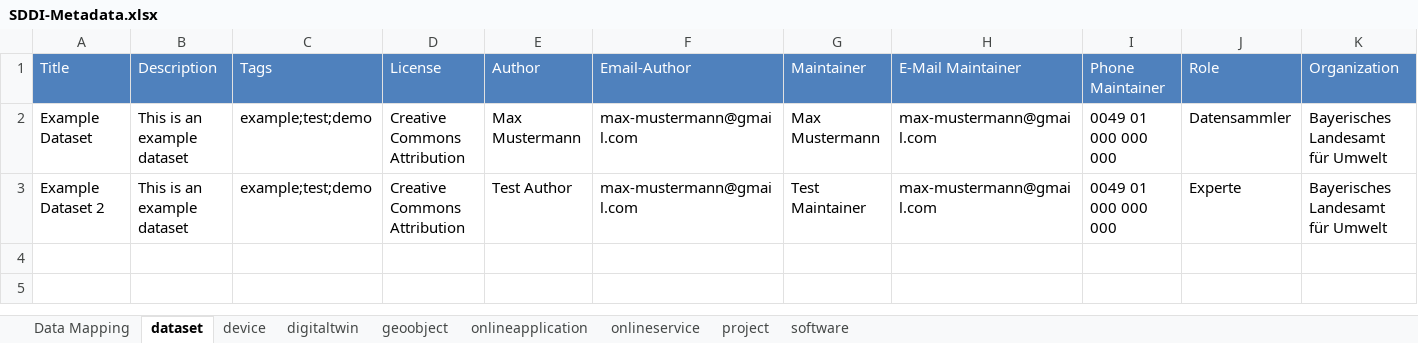
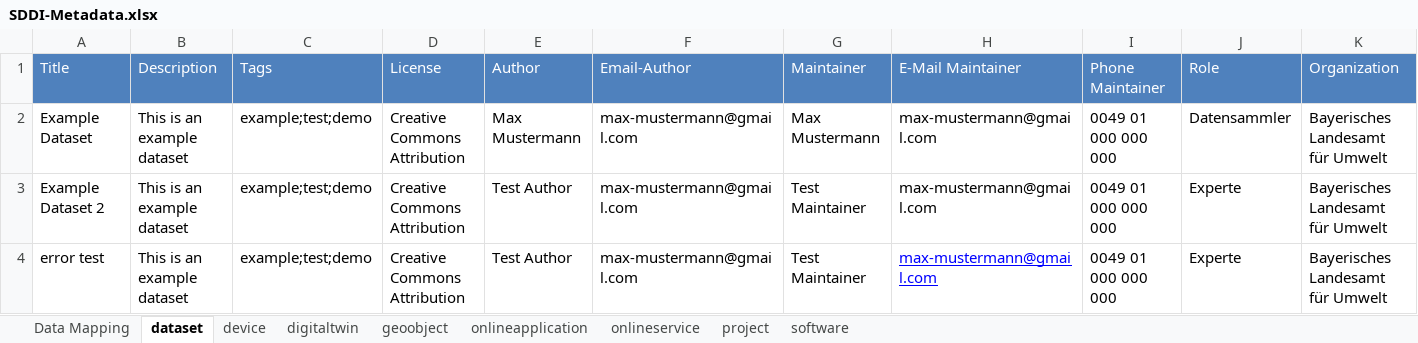
Before and after one commit to charlotte54071/sddi-ckan-data-management-toolkit, an Excel workbook: SDDI-Metadata.xlsx, sheet dataset, drawn as a sheet; only a part is shown; values as stored, in another font and other column widths than the file's, no borders; rows hold the shown columns only; the diff names each change by its address in the sheet, - before the commit and + after, or states it on an @@ line.

Commit message:
PoC version, automate registration from excel sheet detection

```diff
--- a/SDDI-Metadata.xlsx (sheet dataset)
+++ b/SDDI-Metadata.xlsx (sheet dataset)
+row 4: error test | This is an example dataset | example;test;demo | Creative Commons Attribution | Test Author | max-mustermann@gmail.com | Test Maintainer | max-mustermann@gmail.com | 0049 01 000 000 000 | Experte | Bayerisches Landesamt für Umwelt
```
Also changed, not shown: sheet software, 6 other files.
